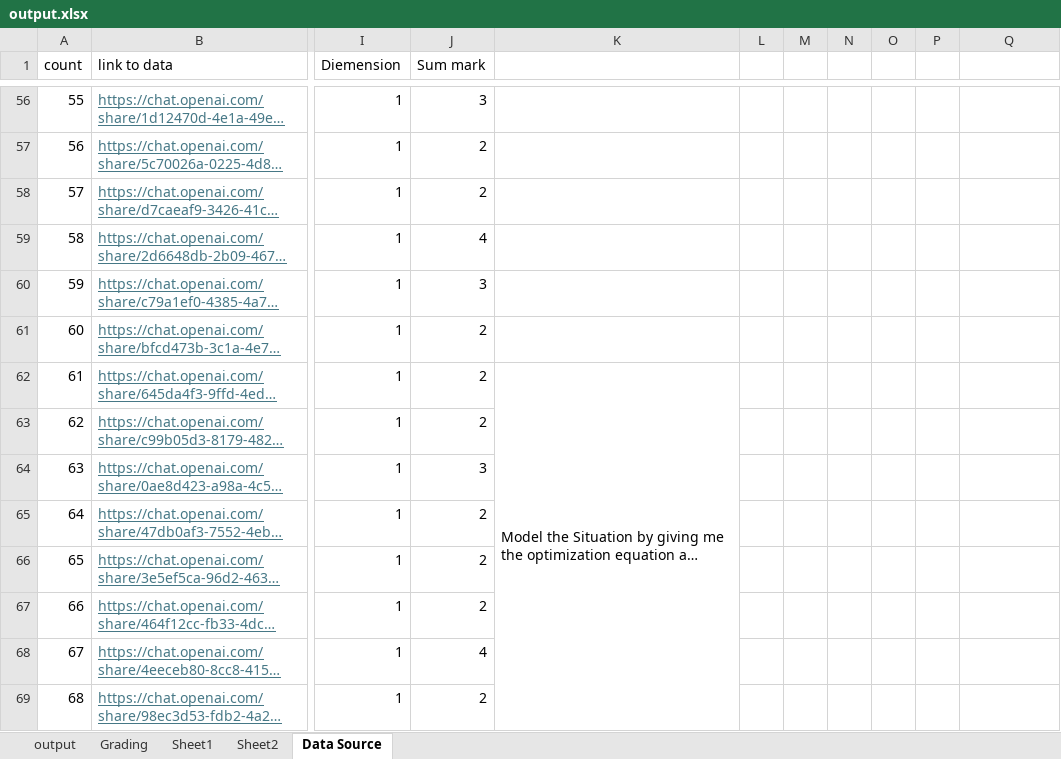
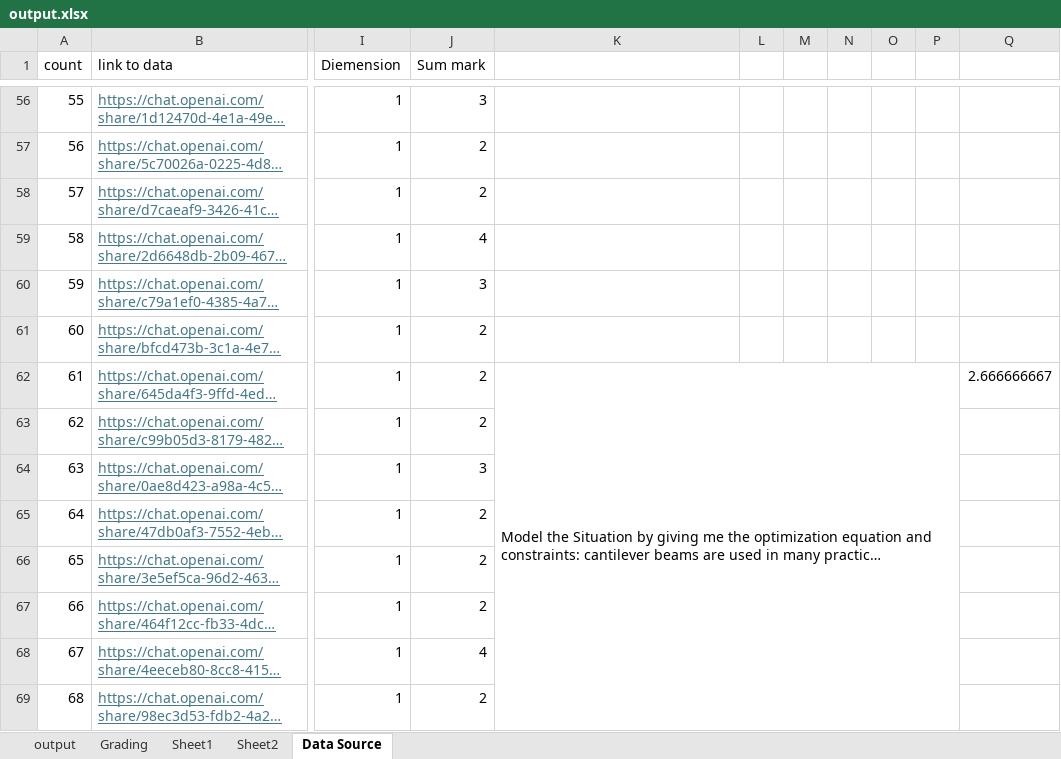
Before and after one commit to ScorchingSoul/MSE726_Project2, an Excel workbook: output.xlsx, sheet Data Source, drawn as a sheet; only a part is shown, gaps mark what is left out; long unchanged cells end in …; values as stored, in another font and other column widths than the file's, no borders; the diff covers the shown part only; the diff names each change by its address in the sheet, - before the commit and + after, or states it on an @@ line.

```diff
--- a/output.xlsx (sheet Data Source)
+++ b/output.xlsx (sheet Data Source)
-K62:K91 merged
+K62:P91 merged
-Q62: (empty)
+Q62: 2.666666667
```
Also changed, not shown: 1106 edited cells and merged cells elsewhere in this sheet.
